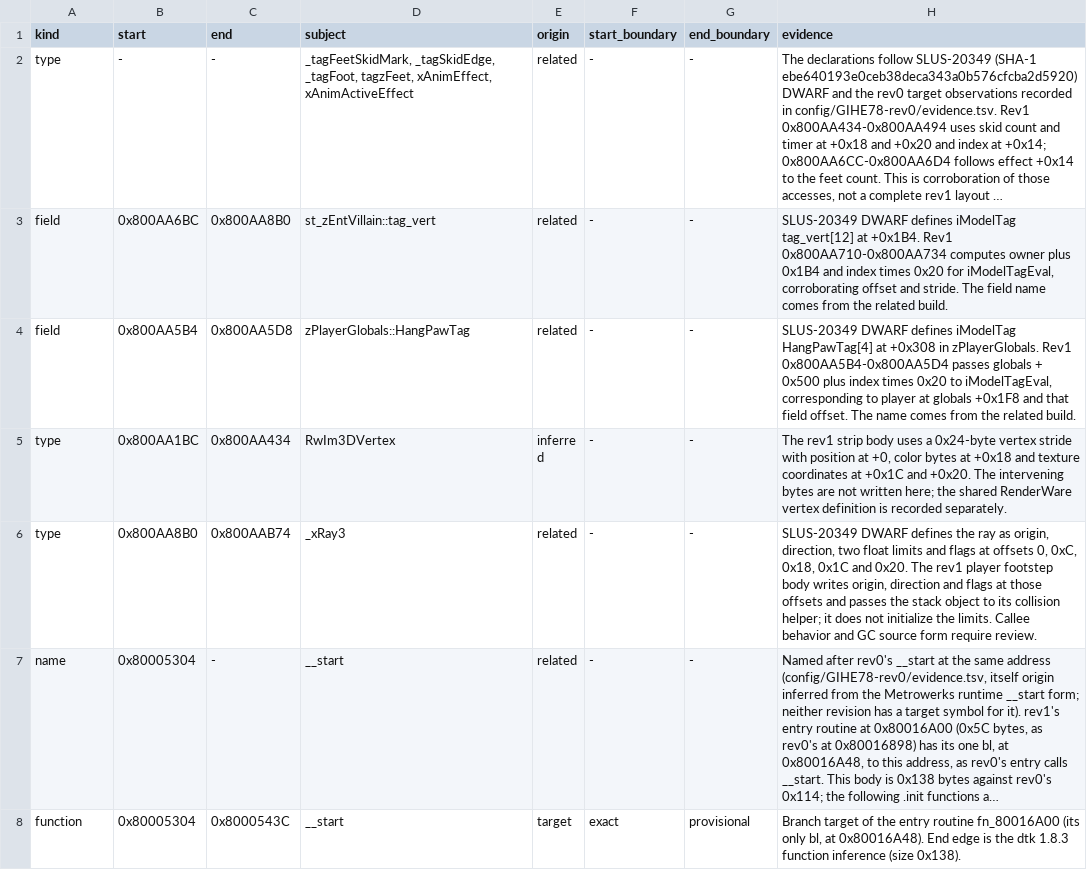
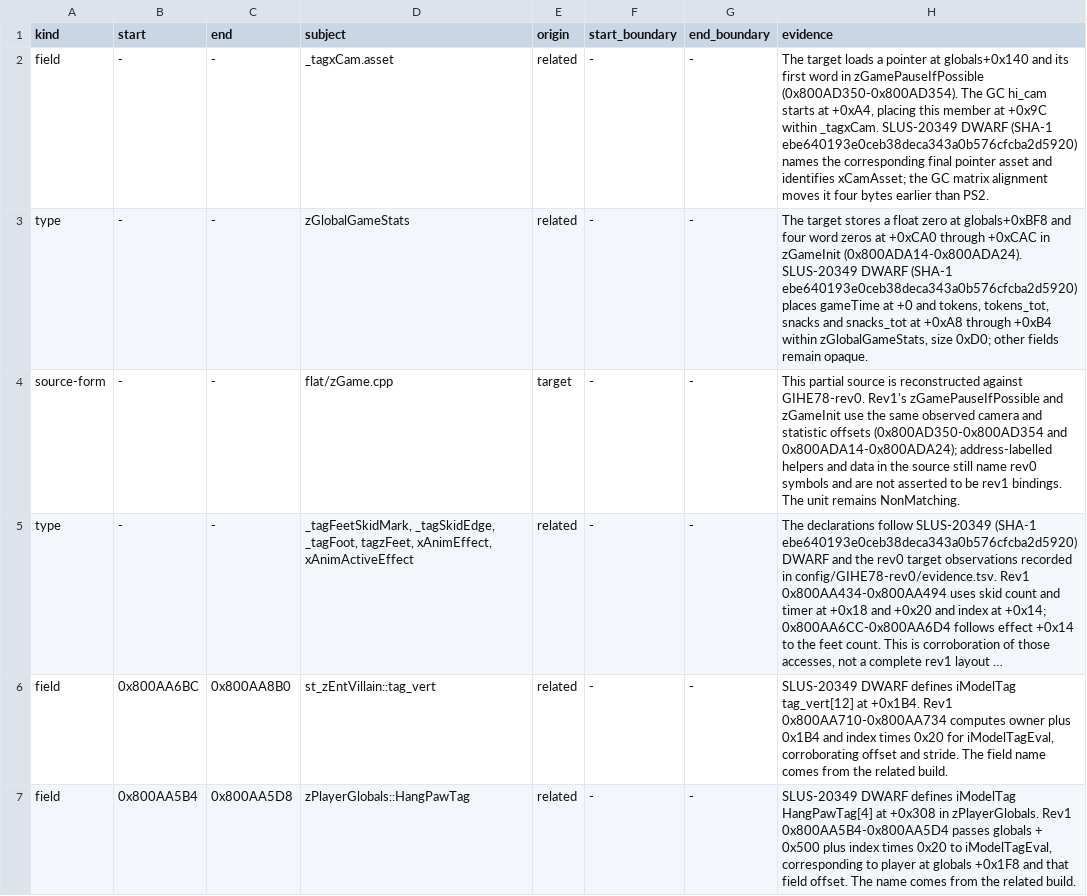
Before and after one commit to mitsevox/n100f, a TSV file: config/GIHE78-rev1/evidence.tsv, drawn as a sheet; only a part is shown; the shorter side is filled out with more unchanged rows; long unchanged cells end in …; the diff names each change by its address in the sheet, - before the commit and + after, or states it on an @@ line.

```diff
--- a/config/GIHE78-rev1/evidence.tsv
+++ b/config/GIHE78-rev1/evidence.tsv
+row 2: field | - | - | _tagxCam.asset | related | - | - | The target loads a pointer at globals+0x140 and its first word in zGamePauseIfPossible (0x800AD350-0x800AD354). The GC hi_cam starts at +0xA4, placing this member at +0x9C within _tagxCam. SLUS-20349 DWARF (SHA-1 ebe640193e0ceb38deca343a0b576cfcba2d5920) names the corresponding final pointer asset and identifies xCamAsset; the GC matrix alignment moves it four bytes earlier than PS2.
+row 3: type | - | - | zGlobalGameStats | related | - | - | The target stores a float zero at globals+0xBF8 and four word zeros at +0xCA0 through +0xCAC in zGameInit (0x800ADA14-0x800ADA24). SLUS-20349 DWARF (SHA-1 ebe640193e0ceb38deca343a0b576cfcba2d5920) places gameTime at +0 and tokens, tokens_tot, snacks and snacks_tot at +0xA8 through +0xB4 within zGlobalGameStats, size 0xD0; other fields remain opaque.
+row 4: source-form | - | - | flat/zGame.cpp | target | - | - | This partial source is reconstructed against GIHE78-rev0. Rev1's zGamePauseIfPossible and zGameInit use the same observed camera and statistic offsets (0x800AD350-0x800AD354 and 0x800ADA14-0x800ADA24); address-labelled helpers and data in the source still name rev0 symbols and are not asserted to be rev1 bindings. The unit remains NonMatching.
```
Also changed, not shown: config/GIHE78-rev0/split_units.tsv, 5 other files.
